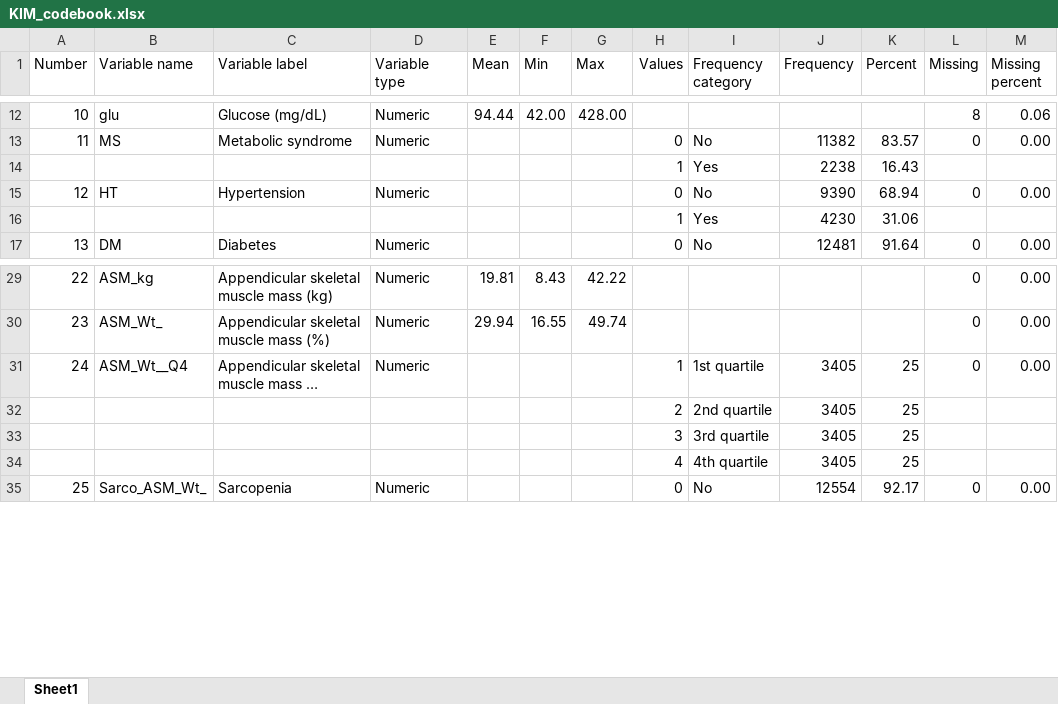
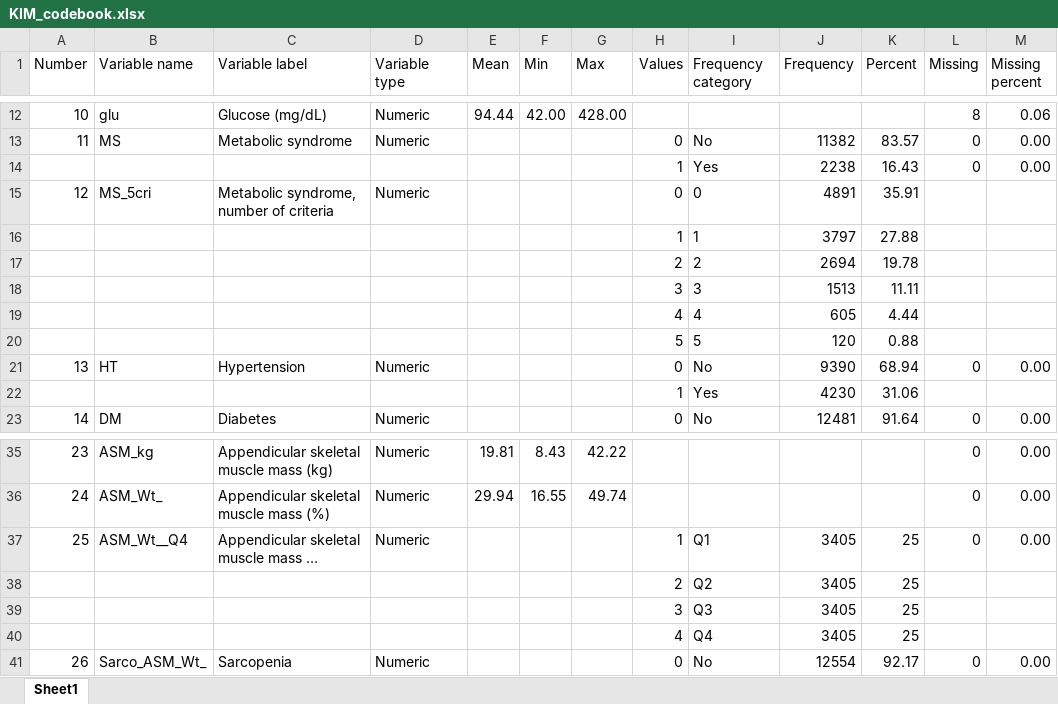
Before and after one commit to AnupongSiri/EPIDEM207-2022, an Excel workbook: Assignment 1/KIM_codebook.xlsx, sheet Sheet1, drawn as a sheet; only a part is shown, gaps mark what is left out; long unchanged cells end in …; values as stored, in another font and other column widths than the file's, no borders; addresses are those after the commit; the diff names each change by its address in the sheet, - before the commit and + after, or states it on an @@ line.

Commit message:
Added number of criteria for metabolic syndrome (MS_5cri))

```diff
--- a/Assignment 1/KIM_codebook.xlsx (sheet Sheet1)
+++ b/Assignment 1/KIM_codebook.xlsx (sheet Sheet1)
-L14 (Missing): (empty)
+L14 (Missing): 0
-M14 (Missing percent): (empty)
+M14 (Missing percent): 0.00
+row 15: 12 | MS_5cri | Metabolic syndrome, number of criteria | Numeric |  |  |  | 0 | 0 | 4891 | 35.91
+row 16:  |  |  |  |  |  |  | 1 | 1 | 3797 | 27.88
+row 17:  |  |  |  |  |  |  | 2 | 2 | 2694 | 19.78
+row 18:  |  |  |  |  |  |  | 3 | 3 | 1513 | 11.11
+row 19:  |  |  |  |  |  |  | 4 | 4 | 605 | 4.44
+row 20:  |  |  |  |  |  |  | 5 | 5 | 120 | 0.88
@@ column A (Number) renumbered between rows 21 and 52 @@
-I37 (Frequency category): 1st quartile
+I37 (Frequency category): Q1
-I38 (Frequency category): 2nd quartile
+I38 (Frequency category): Q2
-I39 (Frequency category): 3rd quartile
+I39 (Frequency category): Q3
-I40 (Frequency category): 4th quartile
+I40 (Frequency category): Q4
```
Also changed, not shown: Assignment 1/KIM_data_dictionary.xlsx.
